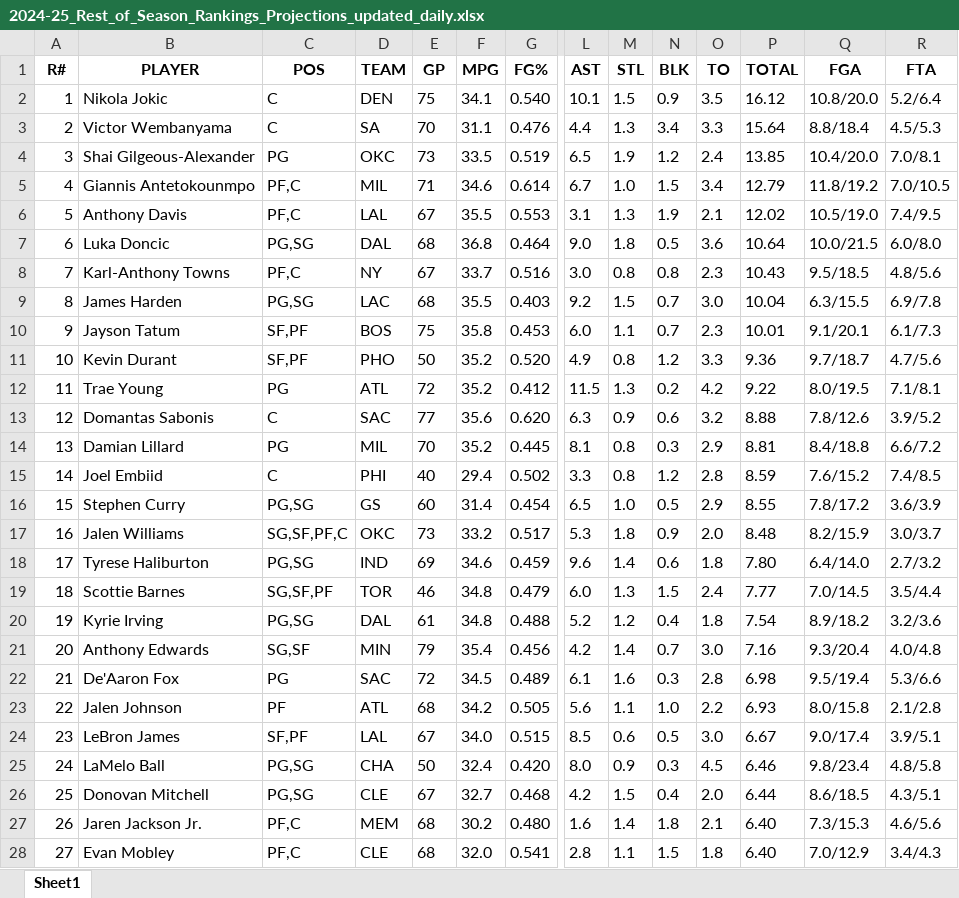
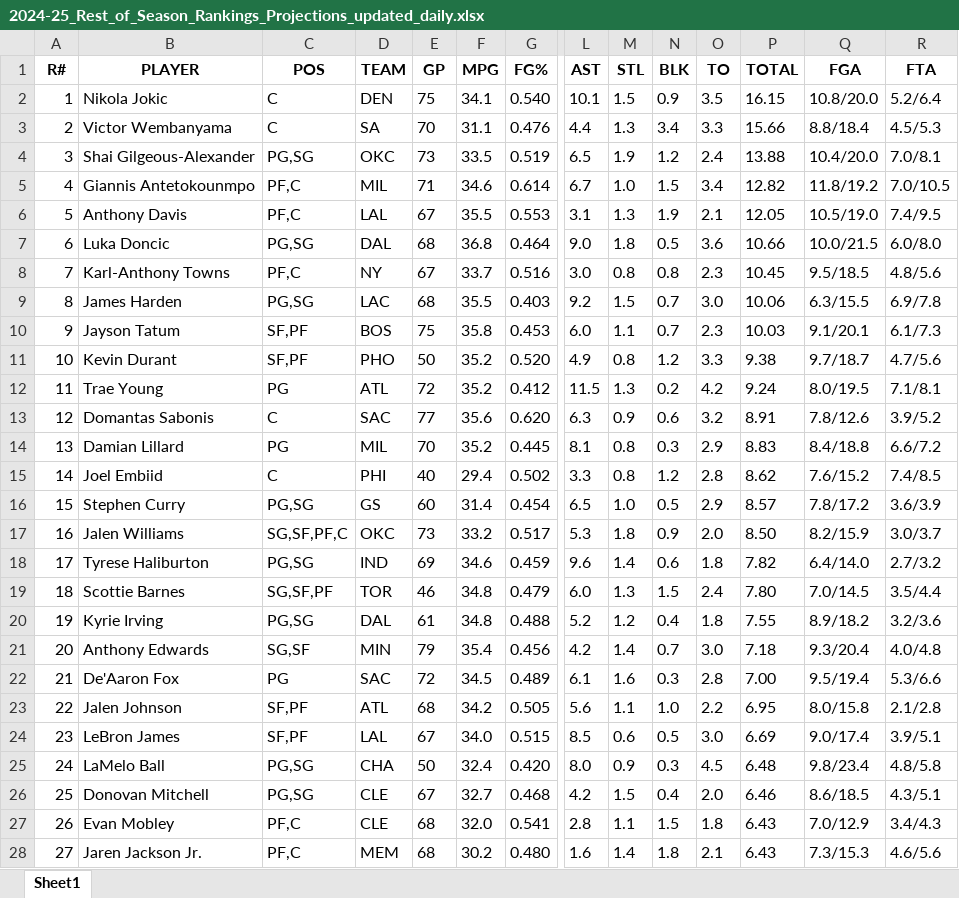
Before and after one commit to ikucukkaya/TradeMachine, an Excel workbook: data/2024-25_Rest_of_Season_Rankings_Projections_updated_daily.xlsx, sheet Sheet1, drawn as a sheet; only a part is shown, gaps mark what is left out; values as stored, in another font and other column widths than the file's, no borders; removed rows and columns are numbered as before the commit, all else as after; rows hold the shown columns only; the diff covers the shown part only; the diff names each change by its address in the sheet, - before the commit and + after, or states it on an @@ line.

```diff
--- a/data/2024-25_Rest_of_Season_Rankings_Projections_updated_daily.xlsx (sheet Sheet1)
+++ b/data/2024-25_Rest_of_Season_Rankings_Projections_updated_daily.xlsx (sheet Sheet1)
-P2 (TOTAL): 16.12
+P2 (TOTAL): 16.15
-P3 (TOTAL): 15.64
+P3 (TOTAL): 15.66
-C4 (POS): PG
+C4 (POS): PG,SG
-P4 (TOTAL): 13.85
+P4 (TOTAL): 13.88
-P5 (TOTAL): 12.79
+P5 (TOTAL): 12.82
-P6 (TOTAL): 12.02
+P6 (TOTAL): 12.05
-P7 (TOTAL): 10.64
+P7 (TOTAL): 10.66
-P8 (TOTAL): 10.43
+P8 (TOTAL): 10.45
-P9 (TOTAL): 10.04
+P9 (TOTAL): 10.06
-P10 (TOTAL): 10.01
+P10 (TOTAL): 10.03
-P11 (TOTAL): 9.36
+P11 (TOTAL): 9.38
-P12 (TOTAL): 9.22
+P12 (TOTAL): 9.24
-P13 (TOTAL): 8.88
+P13 (TOTAL): 8.91
-P14 (TOTAL): 8.81
+P14 (TOTAL): 8.83
-P15 (TOTAL): 8.59
+P15 (TOTAL): 8.62
-P16 (TOTAL): 8.55
+P16 (TOTAL): 8.57
-P17 (TOTAL): 8.48
+P17 (TOTAL): 8.50
-P18 (TOTAL): 7.80
+P18 (TOTAL): 7.82
-P19 (TOTAL): 7.77
+P19 (TOTAL): 7.80
-P20 (TOTAL): 7.54
+P20 (TOTAL): 7.55
-P21 (TOTAL): 7.16
+P21 (TOTAL): 7.18
-P22 (TOTAL): 6.98
+P22 (TOTAL): 7.00
-C23 (POS): PF
+C23 (POS): SF,PF
-P23 (TOTAL): 6.93
+P23 (TOTAL): 6.95
-P24 (TOTAL): 6.67
+P24 (TOTAL): 6.69
-P25 (TOTAL): 6.46
+P25 (TOTAL): 6.48
-P26 (TOTAL): 6.44
+P26 (TOTAL): 6.46
-row 27: 26 | Jaren Jackson Jr. | PF,C | MEM | 68 | 30.2 | 0.480 | 1.6 | 1.4 | 1.8 | 2.1 | 6.40 | 7.3/15.3 | 4.6/5.6
@@ column A (R#) renumbered between rows 27 and 484 @@
-P27 (TOTAL): 6.40
+P27 (TOTAL): 6.43
+row 28: 27 | Jaren Jackson Jr. | PF,C | MEM | 68 | 30.2 | 0.480 | 1.6 | 1.4 | 1.8 | 2.1 | 6.43 | 7.3/15.3 | 4.6/5.6
```
Also changed, not shown: 30 added rows, 30 removed rows and 437 edited cells elsewhere in this sheet, data/2024-25_NBA_Regular_Season_Updated_daily.xlsx, data/Last_14_days_of_the_2024-25_NBA_Regular_Season_Updated_daily.xlsx, 2 other files.
